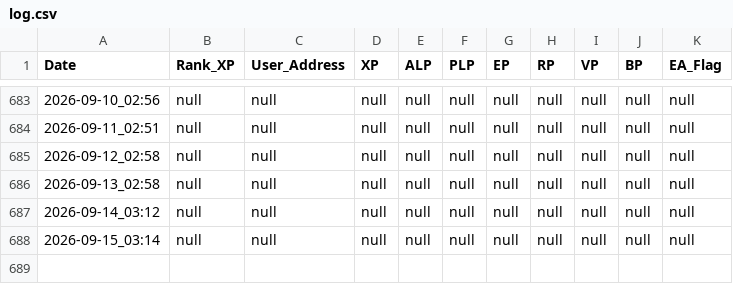
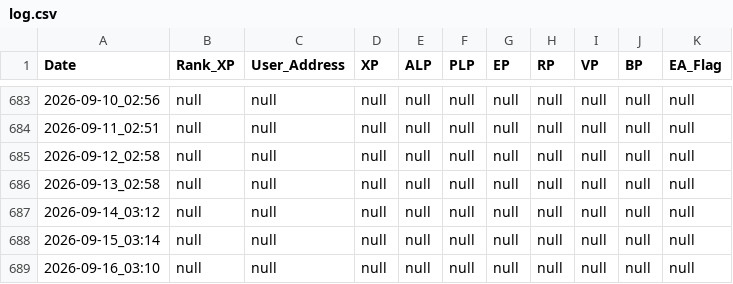
Before and after one commit to Raul0287/LXP-L, a CSV file: log.csv, drawn as a sheet; only a part is shown, gaps mark what is left out; the diff names each change by its address in the sheet, - before the commit and + after, or states it on an @@ line.

```diff
--- a/log.csv
+++ b/log.csv
+row 689: 2026-09-16_03:10 | null | null | null | null | null | null | null | null | null | null
```
